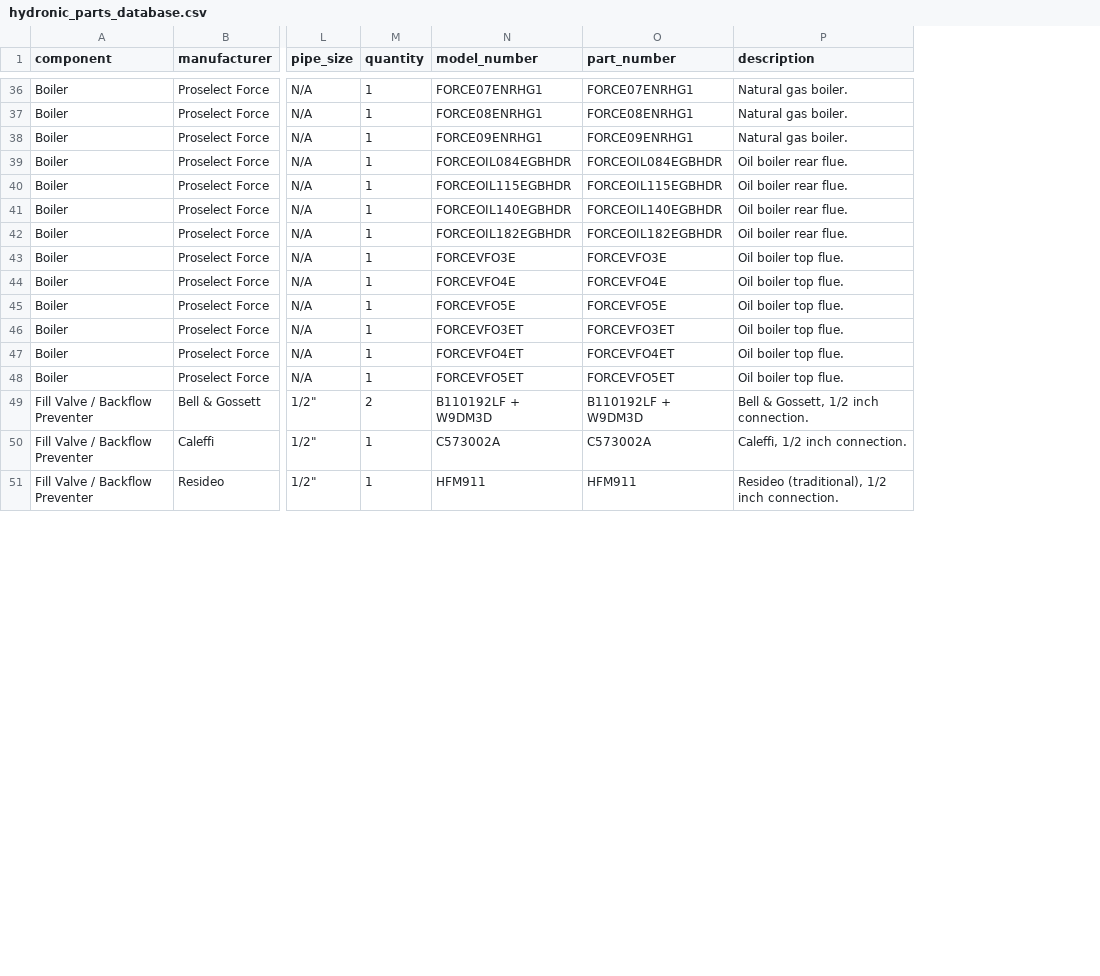
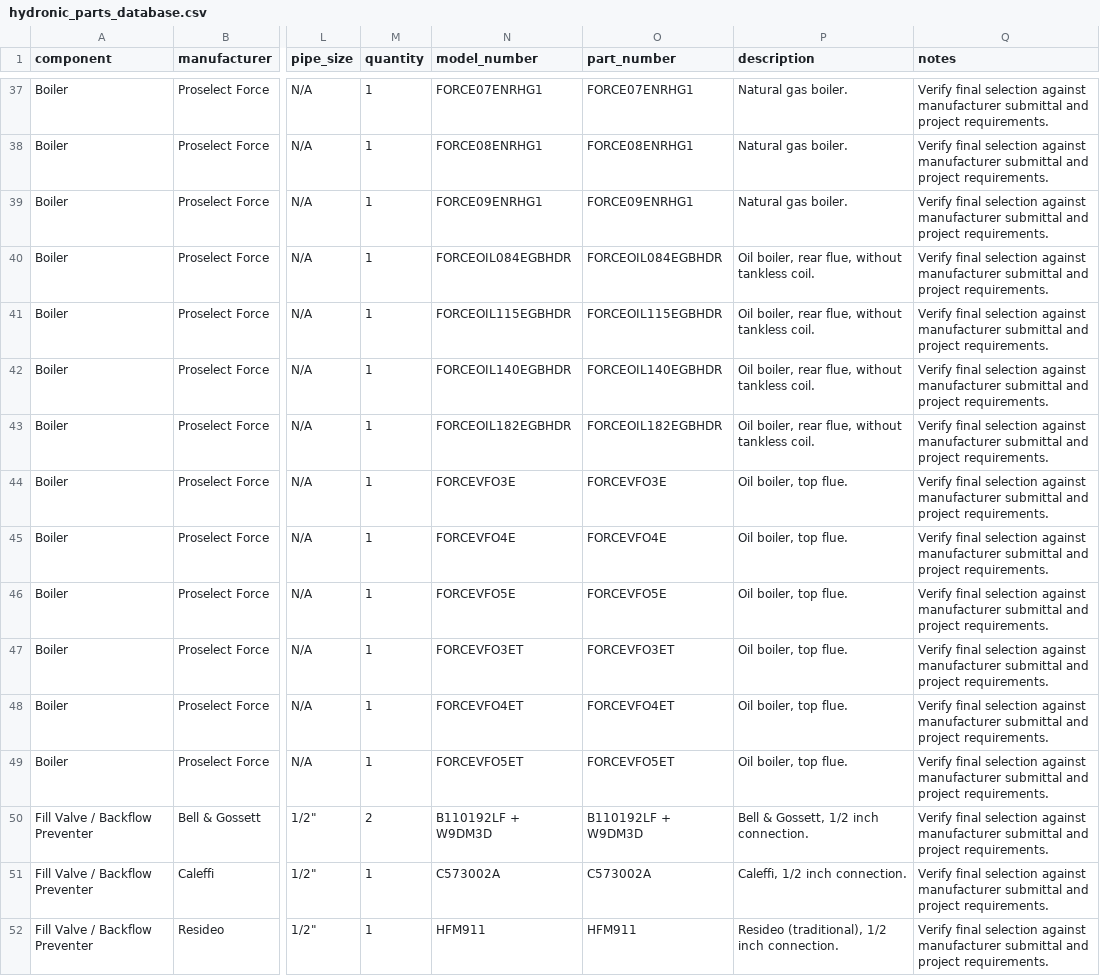
Before and after one commit to JothamHyatt/BoilerTrimSelection, a CSV file: hydronic_parts_database.csv, drawn as a sheet; only a part is shown, gaps mark what is left out; addresses are those after the commit; the diff covers the shown part only; the diff names each change by its address in the sheet, - before the commit and + after, or states it on an @@ line.

```diff
--- a/hydronic_parts_database.csv
+++ b/hydronic_parts_database.csv
+column Q (notes), rows 37-52: all Verify final selection against manufacturer submittal and project requirements.
-P40:P43 (description): Oil boiler rear flue.
+P40:P43 (description): Oil boiler, rear flue, without tankless coil.
-P44:P49 (description): Oil boiler top flue.
+P44:P49 (description): Oil boiler, top flue.
```
Also changed, not shown: 1 added row and 30 edited cells elsewhere in this file, 2 other files.
